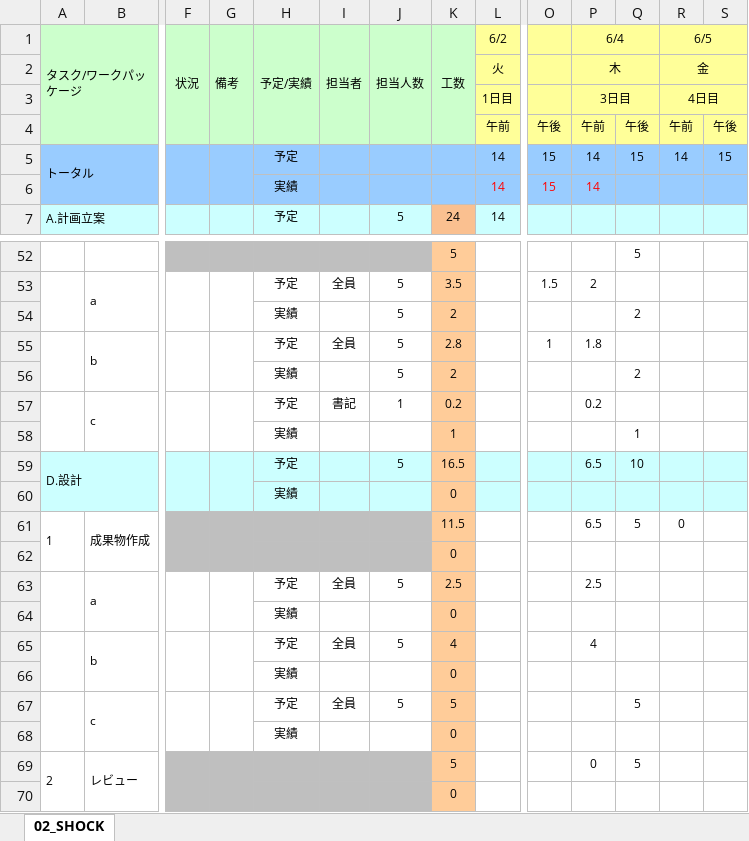
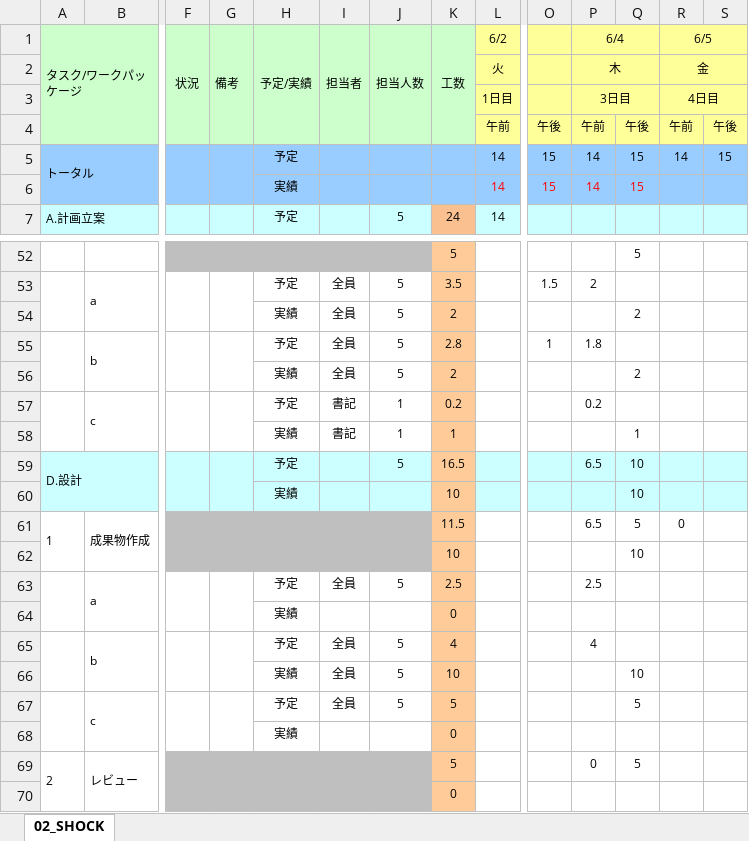
Before and after one commit to s-oishi/testRepo02, an Excel workbook: 01計画/WBSガントチャート_02_SHOCK.xlsx, sheet 02_SHOCK, drawn as a sheet; only a part is shown, gaps mark what is left out; values as stored, in another font and other column widths than the file's, no borders; charts and pictures and conditional formats not drawn; removed rows and columns are numbered as before the commit, all else as after; rows hold the shown columns only; the diff names each change by its address in the sheet, - before the commit and + after, or states it on an @@ line.

Commit message:
qa

```diff
--- a/01計画/WBSガントチャート_02_SHOCK.xlsx (sheet 02_SHOCK)
+++ b/01計画/WBSガントチャート_02_SHOCK.xlsx (sheet 02_SHOCK)
-Q6: (empty)
+Q6: 15
-I54 (担当者): (empty)
+I54 (担当者): 全員
-I56 (担当者): (empty)
+I56 (担当者): 全員
-I58 (担当者): (empty)
+I58 (担当者): 書記
-J58 (担当人数): (empty)
+J58 (担当人数): 1
-row 60:  |  |  |  | 実績 |  |  | 0
+row 60:  |  |  |  | 実績 |  |  | 10 |  |  |  | 10
-row 62:  |  |  |  |  |  |  | 0
+row 62:  |  |  |  |  |  |  | 10 |  |  |  | 10
-row 66:  |  |  |  | 実績 |  |  | 0
+row 66:  |  |  |  | 実績 | 全員 | 5 | 10 |  |  |  | 10
```
